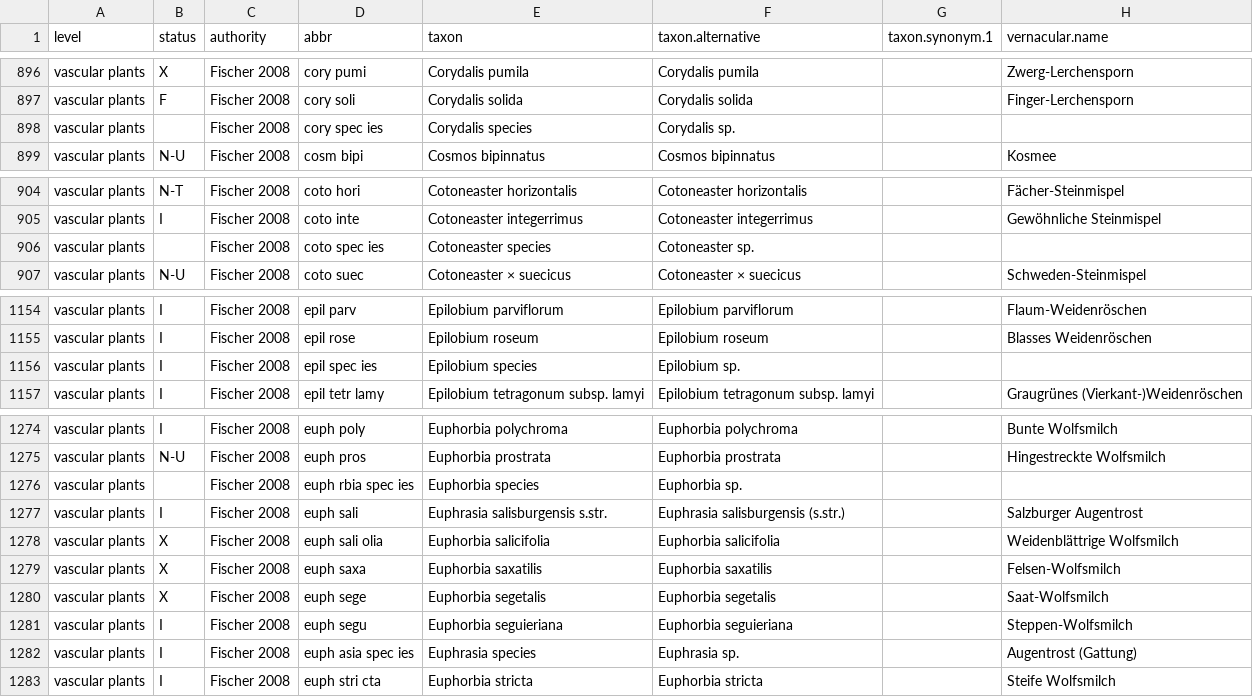
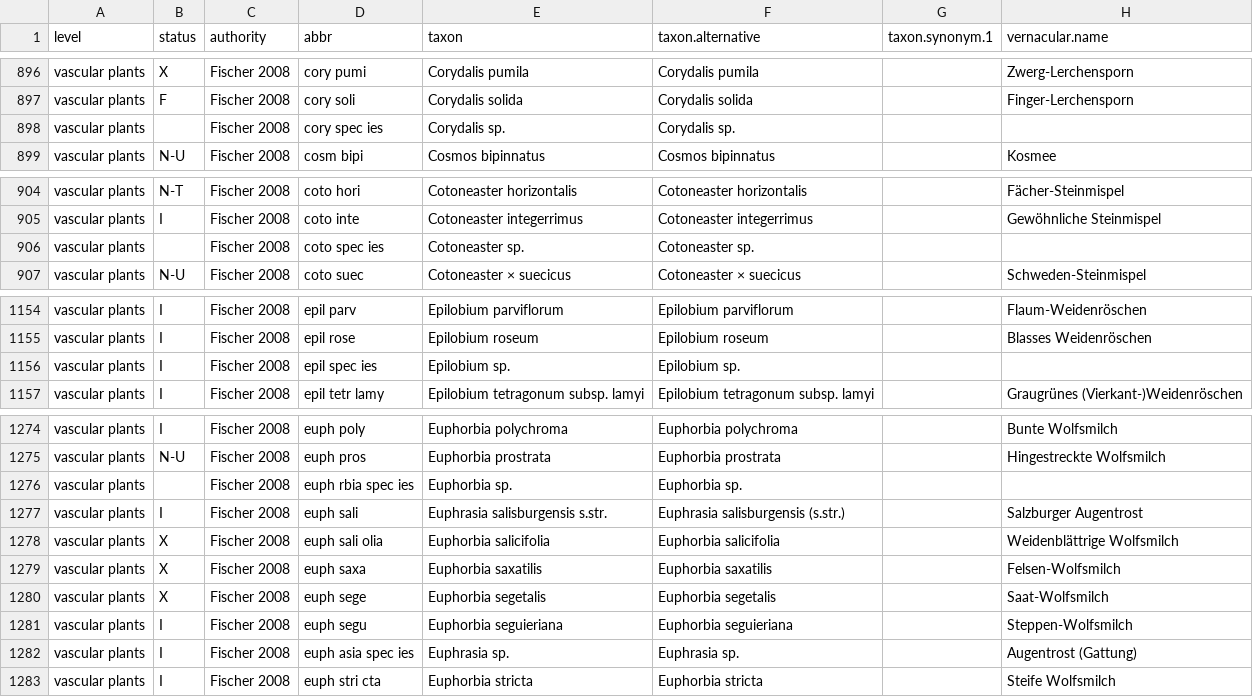
Before and after one commit to kardinal-eros/vegsoup-standards, a CSV file: austrian standard list 2008/austrian standard list 2008.csv, drawn as a sheet; only a part is shown, gaps mark what is left out; the diff covers the shown part only; the diff names each change by its address in the sheet, - before the commit and + after, or states it on an @@ line.

Commit message:
changed species to sp. in column taxon

```diff
--- a/austrian standard list 2008/austrian standard list 2008.csv
+++ b/austrian standard list 2008/austrian standard list 2008.csv
-E898 (taxon): Corydalis species
+E898 (taxon): Corydalis sp.
-E906 (taxon): Cotoneaster species
+E906 (taxon): Cotoneaster sp.
-E1156 (taxon): Epilobium species
+E1156 (taxon): Epilobium sp.
-E1276 (taxon): Euphorbia species
+E1276 (taxon): Euphorbia sp.
-E1282 (taxon): Euphrasia species
+E1282 (taxon): Euphrasia sp.
```
Also changed, not shown: 48 edited cells elsewhere in this file, 1 other file.
